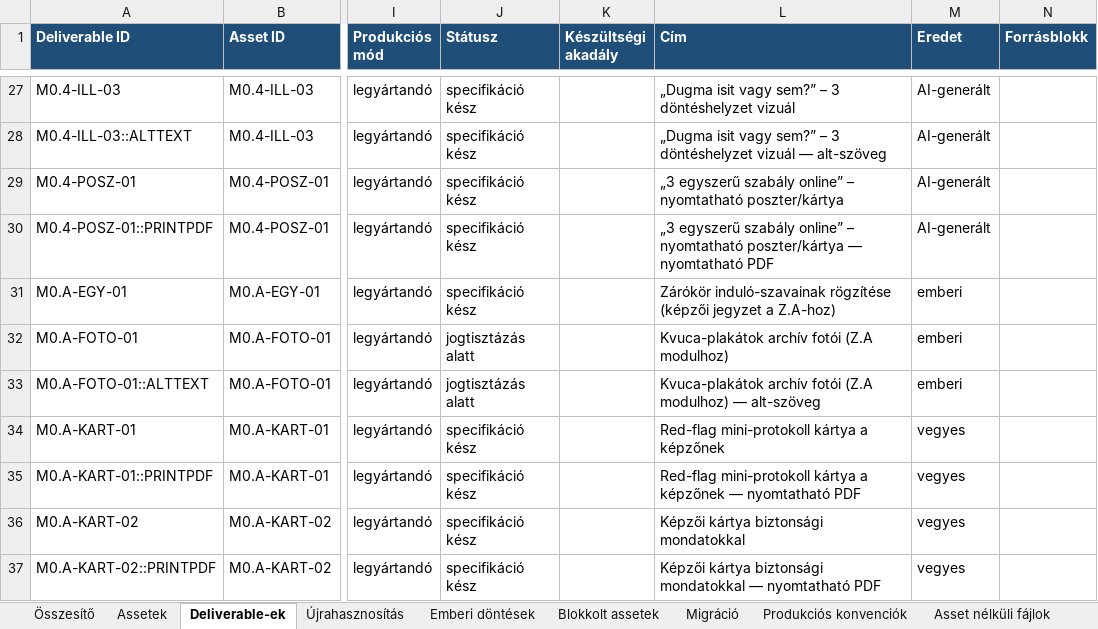
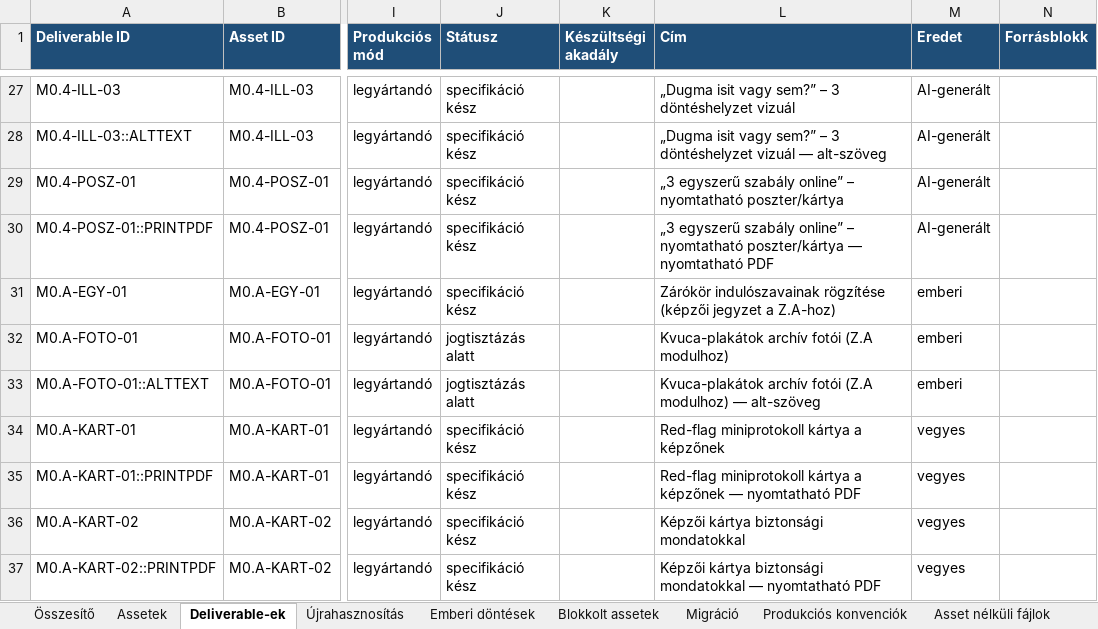
Before and after one commit to hasomerhacairhu/modszertani-kepzes, an Excel workbook: 02 Tervezet/Média-assetek/Média-asset regiszter.xlsx, sheet Deliverable-ek, drawn as a sheet; only a part is shown, gaps mark what is left out; values as stored, in another font and other column widths than the file's, no borders; the diff names each change by its address in the sheet, - before the commit and + after, or states it on an @@ line.

```diff
--- a/02 Tervezet/Média-assetek/Média-asset regiszter.xlsx (sheet Deliverable-ek)
+++ b/02 Tervezet/Média-assetek/Média-asset regiszter.xlsx (sheet Deliverable-ek)
-L31 (Cím): Zárókör induló-szavainak rögzítése (képzői…
+L31 (Cím): Zárókör indulószavainak rögzítése (képzői…
-L34 (Cím): Red-flag mini-protokoll kártya a képzőnek
+L34 (Cím): Red-flag miniprotokoll kártya a képzőnek
-L35 (Cím): Red-flag mini-protokoll kártya a…
+L35 (Cím): Red-flag miniprotokoll kártya a…
```
Also changed, not shown: sheet Assetek, 6 other files.
